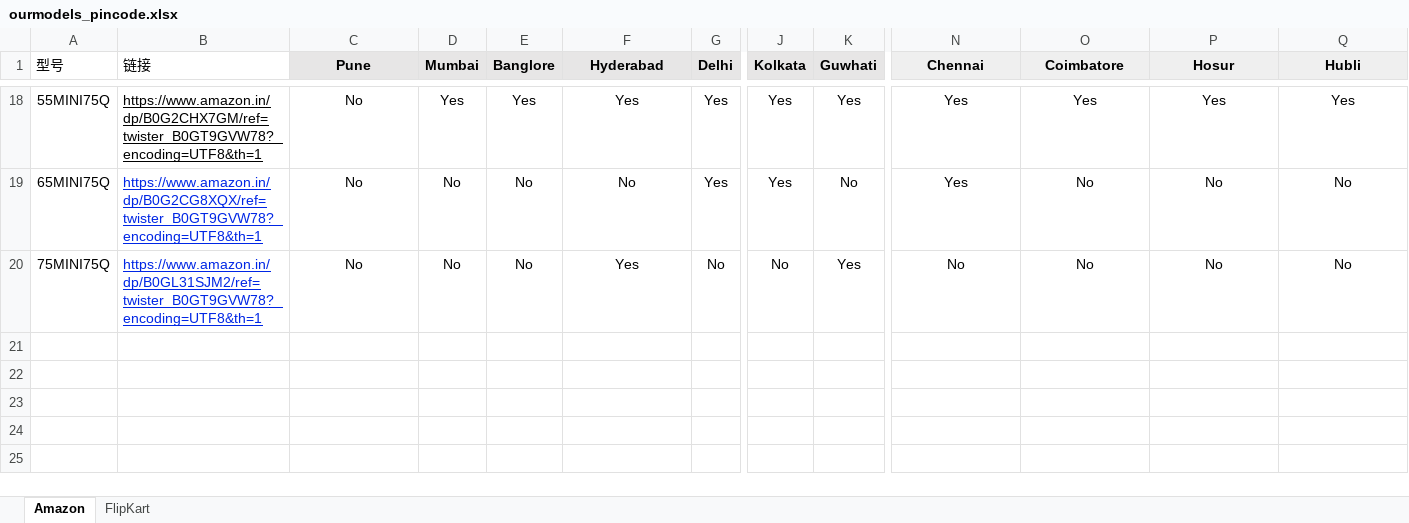
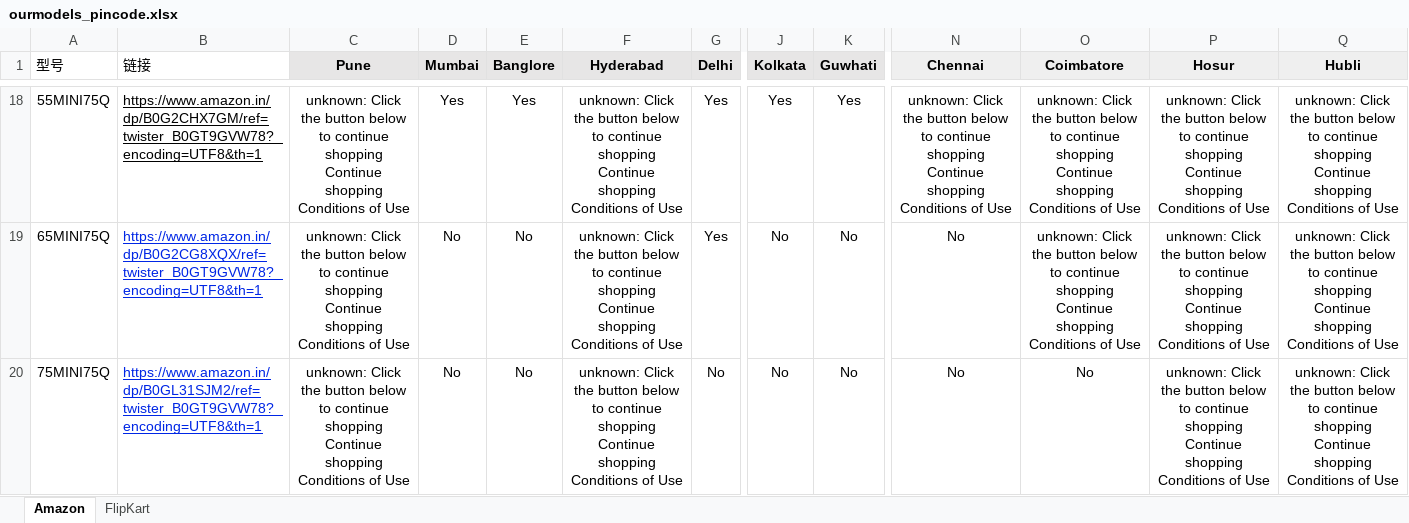
Before and after one commit to sumitrana1505/price-tracker-automation, an Excel workbook: ourmodels_pincode.xlsx, sheet Amazon, drawn as a sheet; only a part is shown, gaps mark what is left out; values as stored, in another font and other column widths than the file's, no borders; conditional formats not drawn; the diff covers the shown part only; the diff names each change by its address in the sheet, - before the commit and + after, or states it on an @@ line.

```diff
--- a/ourmodels_pincode.xlsx (sheet Amazon)
+++ b/ourmodels_pincode.xlsx (sheet Amazon)
-C18:C20 (Pune): No
+C18:C20 (Pune): unknown: Click the button below to continue shopping Continue shopping Conditions of Use
-F18 (Hyderabad): Yes
+F18 (Hyderabad): unknown: Click the button below to continue shopping Continue shopping Conditions of Use
-N18 (Chennai): Yes
+N18 (Chennai): unknown: Click the button below to continue shopping Continue shopping Conditions of Use
-O18 (Coimbatore): Yes
+O18 (Coimbatore): unknown: Click the button below to continue shopping Continue shopping Conditions of Use
-P18 (Hosur): Yes
+P18 (Hosur): unknown: Click the button below to continue shopping Continue shopping Conditions of Use
-Q18 (Hubli): Yes
+Q18 (Hubli): unknown: Click the button below to continue shopping Continue shopping Conditions of Use
-F19 (Hyderabad): No
+F19 (Hyderabad): unknown: Click the button below to continue shopping Continue shopping Conditions of Use
-J19 (Kolkata): Yes
+J19 (Kolkata): No
-N19 (Chennai): Yes
+N19 (Chennai): No
-O19 (Coimbatore): No
+O19 (Coimbatore): unknown: Click the button below to continue shopping Continue shopping Conditions of Use
-P19:P20 (Hosur): No
+P19:P20 (Hosur): unknown: Click the button below to continue shopping Continue shopping Conditions of Use
-Q19:Q20 (Hubli): No
+Q19:Q20 (Hubli): unknown: Click the button below to continue shopping Continue shopping Conditions of Use
-F20 (Hyderabad): Yes
+F20 (Hyderabad): unknown: Click the button below to continue shopping Continue shopping Conditions of Use
-K20 (Guwhati): Yes
+K20 (Guwhati): No
```
Also changed, not shown: 121 edited cells elsewhere in this sheet, 1 other file.
